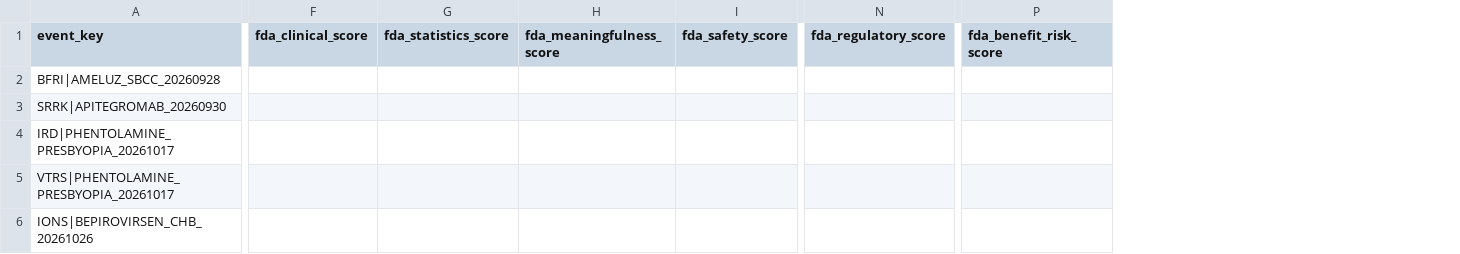
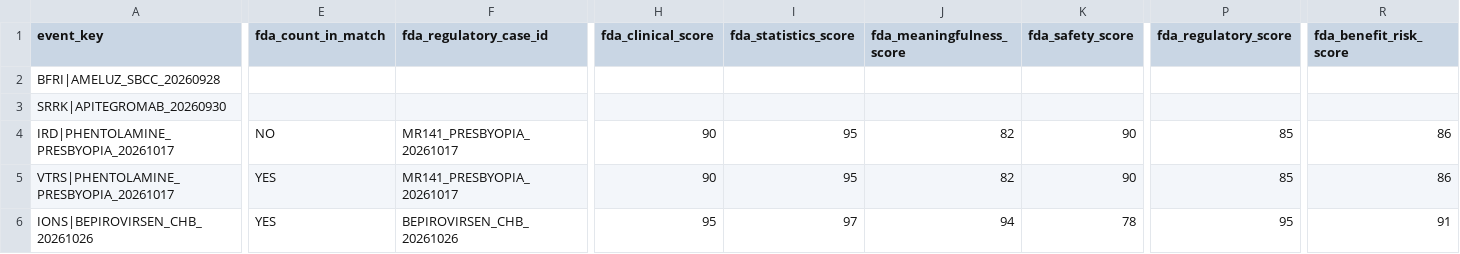
Before and after one commit to pdufa/pdufa-command-center, a CSV file: data/fda_review_engine.csv, drawn as a sheet; only a part is shown, gaps mark what is left out; addresses are those after the commit; the diff covers the shown part only; the diff names each change by its address in the sheet, - before the commit and + after, or states it on an @@ line.

Commit message:
Backfill FDA review evidence for five near-term cases

```diff
--- a/data/fda_review_engine.csv
+++ b/data/fda_review_engine.csv
+column E (fda_count_in_match), rows 4-6: NO | YES | YES
+column F (fda_regulatory_case_id), rows 4-6: MR141_PRESBYOPIA_20261017 | MR141_PRESBYOPIA_20261017 | BEPIROVIRSEN_CHB_20261026
-H4:H5 (fda_clinical_score): (empty)
+H4:H5 (fda_clinical_score): 90
-I4:I5 (fda_statistics_score): (empty)
+I4:I5 (fda_statistics_score): 95
-J4:J5 (fda_meaningfulness_score): (empty)
+J4:J5 (fda_meaningfulness_score): 82
-K4:K5 (fda_safety_score): (empty)
+K4:K5 (fda_safety_score): 90
-P4:P5 (fda_regulatory_score): (empty)
+P4:P5 (fda_regulatory_score): 85
-R4:R5 (fda_benefit_risk_score): (empty)
+R4:R5 (fda_benefit_risk_score): 86
-H6 (fda_clinical_score): (empty)
+H6 (fda_clinical_score): 95
-I6 (fda_statistics_score): (empty)
+I6 (fda_statistics_score): 97
-J6 (fda_meaningfulness_score): (empty)
+J6 (fda_meaningfulness_score): 94
-K6 (fda_safety_score): (empty)
+K6 (fda_safety_score): 78
-P6 (fda_regulatory_score): (empty)
+P6 (fda_regulatory_score): 95
-R6 (fda_benefit_risk_score): (empty)
+R6 (fda_benefit_risk_score): 91
```
Also changed, not shown: 40 edited cells elsewhere in this file.
